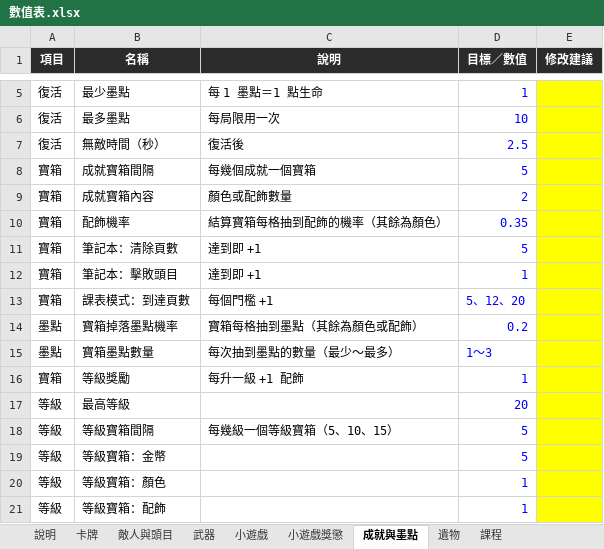
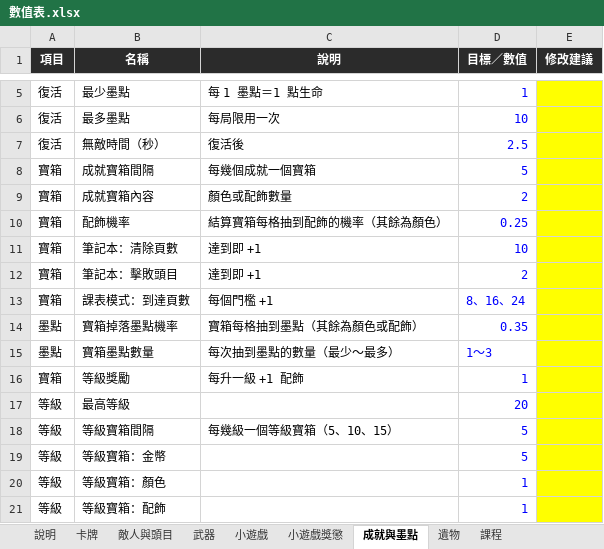
Before and after one commit to archie-30/INKRAGE, an Excel workbook: 數值表.xlsx, sheet 成就與墨點, drawn as a sheet; only a part is shown, gaps mark what is left out; values as stored, in another font and other column widths than the file's, no borders; the diff names each change by its address in the sheet, - before the commit and + after, or states it on an @@ line.

```diff
--- a/數值表.xlsx (sheet 成就與墨點)
+++ b/數值表.xlsx (sheet 成就與墨點)
-D10 (目標／數值): 0.35
+D10 (目標／數值): 0.25
-D11 (目標／數值): 5
+D11 (目標／數值): 10
-D12 (目標／數值): 1
+D12 (目標／數值): 2
-D13 (目標／數值): 5、12、20
+D13 (目標／數值): 8、16、24
-D14 (目標／數值): 0.2
+D14 (目標／數值): 0.35
```
Also changed, not shown: sheet 武器, 9 other files.
